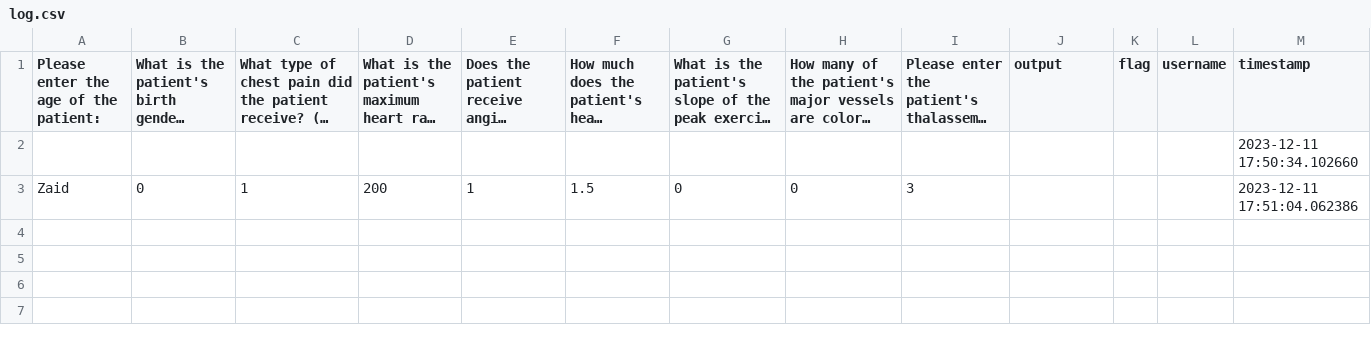
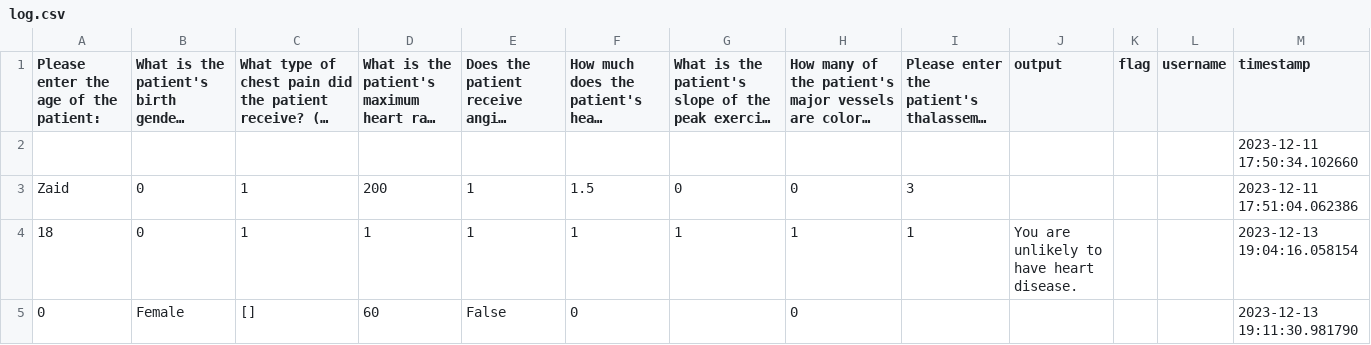
Before and after one commit to ZaidShahzad/MLHeartDiseasePredictor, a CSV file: src/flagged/log.csv, drawn as a sheet; long unchanged cells end in …; the diff names each change by its address in the sheet, - before the commit and + after, or states it on an @@ line.

```diff
--- a/src/flagged/log.csv
+++ b/src/flagged/log.csv
+row 4: 18 | 0 | 1 | 1 | 1 | 1 | 1 | 1 | 1 | You are unlikely to have heart disease. |  |  | 2023-12-13 19:04:16.058154
+row 5: 0 | Female | [] | 60 | False | 0 |  | 0 |  |  |  |  | 2023-12-13 19:11:30.981790
```
Also changed, not shown: 2 other files.
